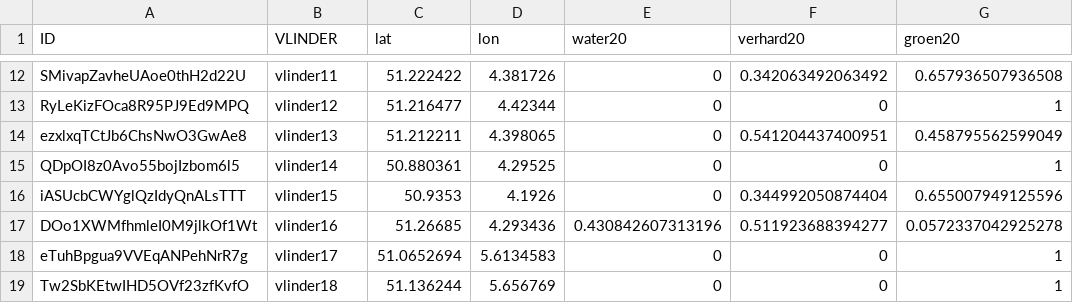
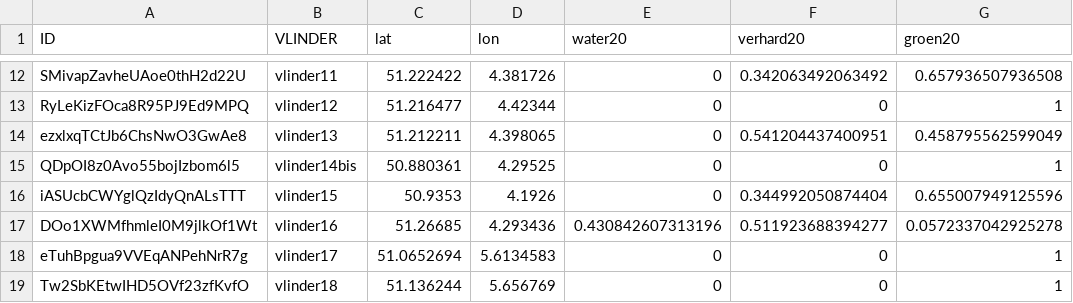
Before and after one commit to bmesuere/vlinder, a CSV file: api/data.csv, drawn as a sheet; only a part is shown, gaps mark what is left out; the diff names each change by its address in the sheet, - before the commit and + after, or states it on an @@ line.

Commit message:
Create data.csv

```diff
--- a/api/data.csv
+++ b/api/data.csv
-B15 (VLINDER): vlinder14
+B15 (VLINDER): vlinder14bis
```
